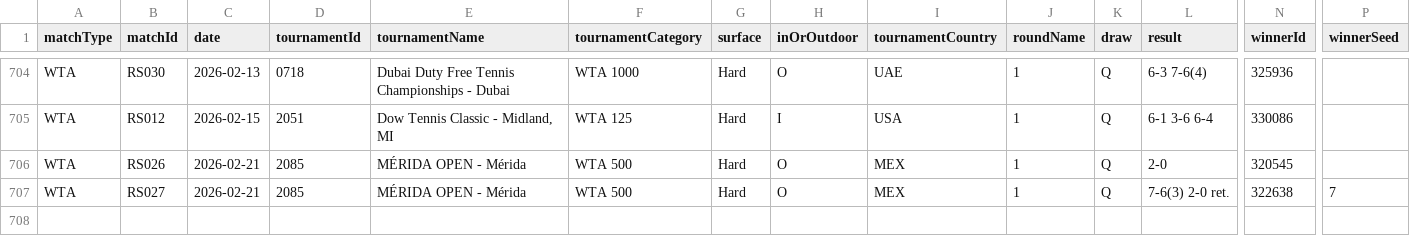
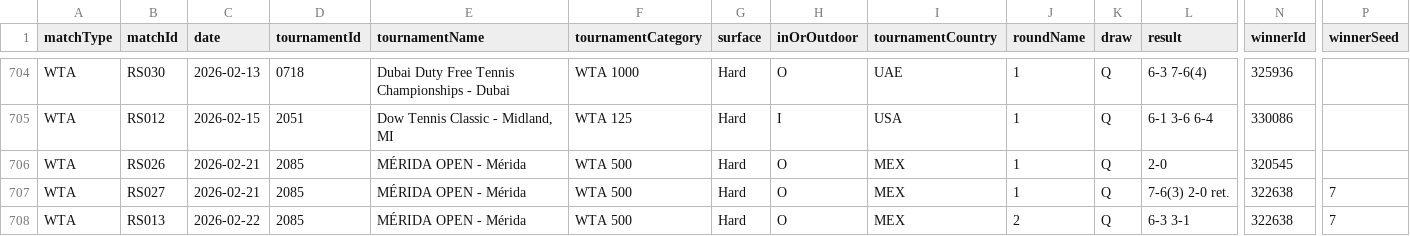
Before and after one commit to tomistgg/tenis-fem-arg, a CSV file: data/wta_matches_arg_NEW.csv, drawn as a sheet; only a part is shown, gaps mark what is left out; rows hold the shown columns only; the diff names each change by its address in the sheet, - before the commit and + after, or states it on an @@ line.

```diff
--- a/data/wta_matches_arg_NEW.csv
+++ b/data/wta_matches_arg_NEW.csv
+row 708: WTA | RS013 | 2026-02-22 | 2085 | MÉRIDA OPEN - Mérida | WTA 500 | Hard | O | MEX | 2 | Q | 6-3 3-1 | 322638 | 7
```
